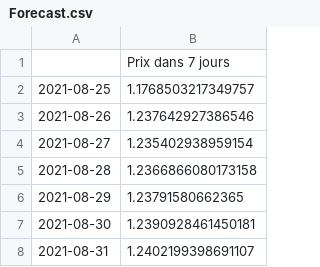
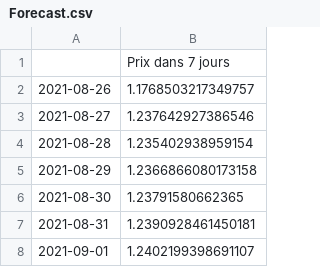
Before and after one commit to Lydu7979/Projet-chef-d-oeuvre-bon-, a CSV file: Forecast.csv, drawn as a sheet.

```diff
--- a/Forecast.csv
+++ b/Forecast.csv
@@ -1,8 +1,8 @@
 ,Prix dans 7 jours
-2021-08-25,1.1768503217349757
-2021-08-26,1.237642927386546
-2021-08-27,1.235402938959154
-2021-08-28,1.2366866080173158
-2021-08-29,1.23791580662365
-2021-08-30,1.2390928461450181
-2021-08-31,1.2402199398691107
+2021-08-26,1.1768503217349757
+2021-08-27,1.237642927386546
+2021-08-28,1.235402938959154
+2021-08-29,1.2366866080173158
+2021-08-30,1.23791580662365
+2021-08-31,1.2390928461450181
+2021-09-01,1.2402199398691107
```
Also changed, not shown: Forecast2.csv, 2 other files.
